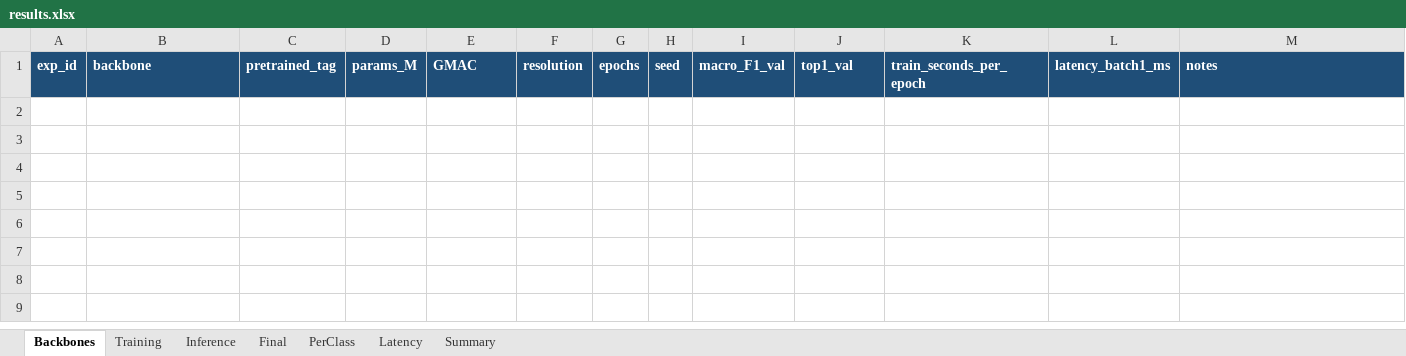
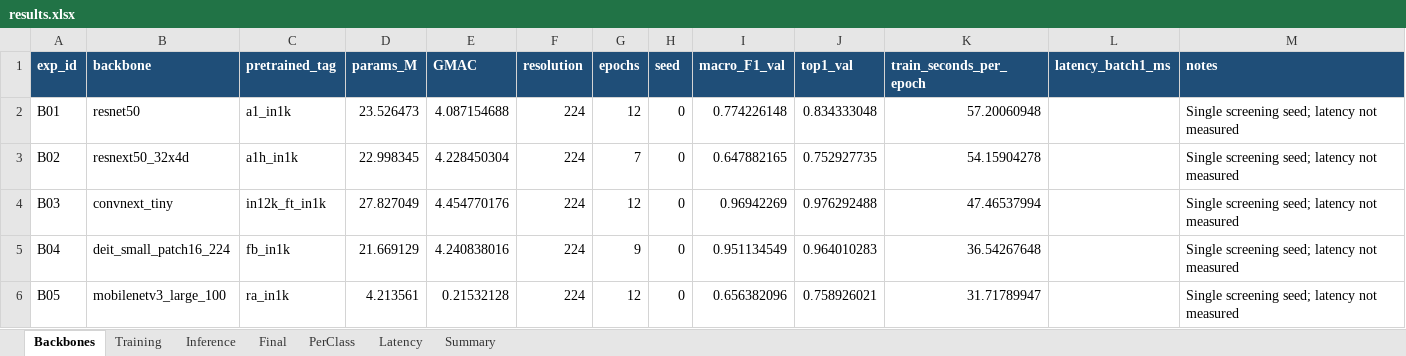
Before and after one commit to khaihoang004/K4-DAY02-HoangTrungKhai-2A202602947, an Excel workbook: submissions/2A202602947_HoangTrungKhai/results.xlsx, sheet Backbones, drawn as a sheet; values as stored, in another font and other column widths than the file's, no borders; the diff names each change by its address in the sheet, - before the commit and + after, or states it on an @@ line.

Commit message:
feat: Add report for DeepWeeds classification and update results spreadsheet

```diff
--- a/submissions/2A202602947_HoangTrungKhai/results.xlsx (sheet Backbones)
+++ b/submissions/2A202602947_HoangTrungKhai/results.xlsx (sheet Backbones)
+row 2: B01 | resnet50 | a1_in1k | 23.526473 | 4.087154688 | 224 | 12 | 0 | 0.774226148 | 0.834333048 | 57.20060948 |  | Single screening seed; latency not measured
+row 3: B02 | resnext50_32x4d | a1h_in1k | 22.998345 | 4.228450304 | 224 | 7 | 0 | 0.647882165 | 0.752927735 | 54.15904278 |  | Single screening seed; latency not measured
+row 4: B03 | convnext_tiny | in12k_ft_in1k | 27.827049 | 4.454770176 | 224 | 12 | 0 | 0.96942269 | 0.976292488 | 47.46537994 |  | Single screening seed; latency not measured
+row 5: B04 | deit_small_patch16_224 | fb_in1k | 21.669129 | 4.240838016 | 224 | 9 | 0 | 0.951134549 | 0.964010283 | 36.54267648 |  | Single screening seed; latency not measured
+row 6: B05 | mobilenetv3_large_100 | ra_in1k | 4.213561 | 0.21532128 | 224 | 12 | 0 | 0.656382096 | 0.758926021 | 31.71789947 |  | Single screening seed; latency not measured
```
Also changed, not shown: 25 other files.
